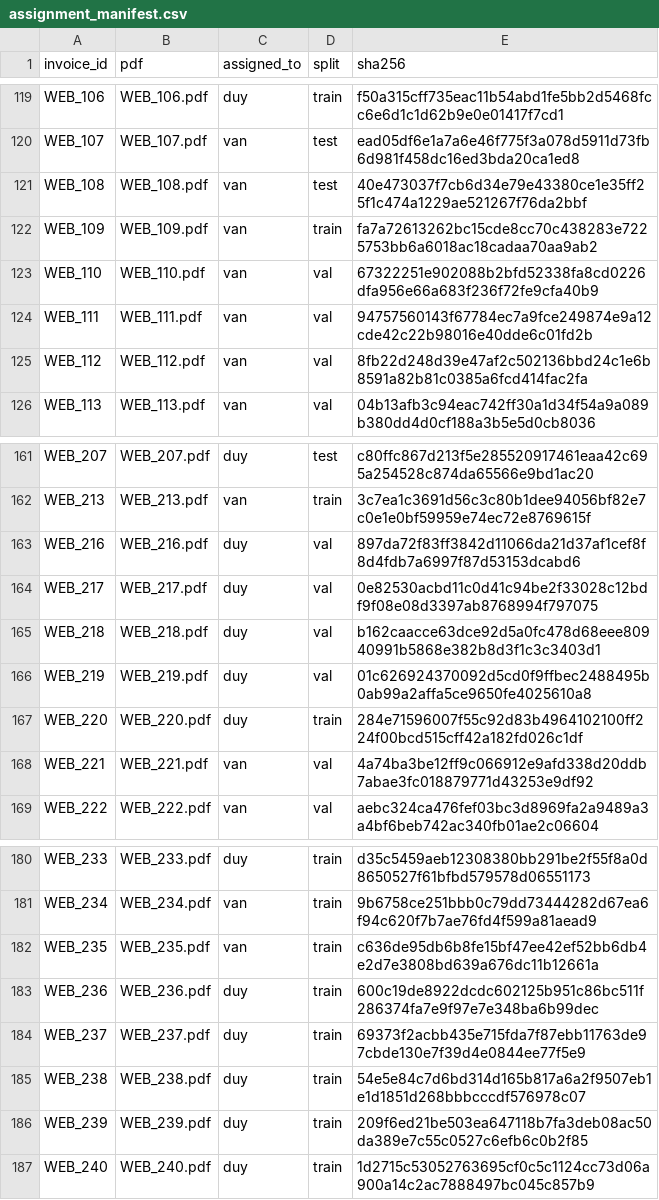
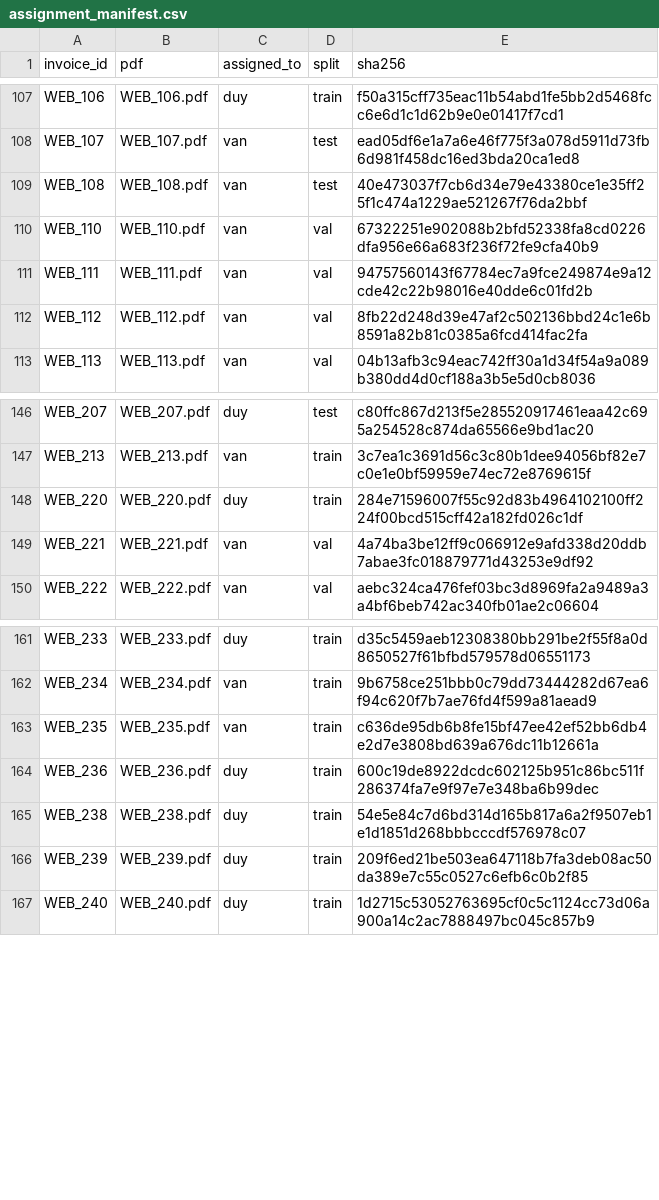
Before and after one commit to nguyenhung1204/data_detection-layout, a CSV file: data/manifests/assignment_manifest.csv, drawn as a sheet; only a part is shown, gaps mark what is left out; the diff covers the shown part only.

```diff
--- a/data/manifests/assignment_manifest.csv
+++ b/data/manifests/assignment_manifest.csv
@@ -121,3 +109,2 @@ WEB_107,WEB_107.pdf,van,test,ead05df6e1a7a6e46f775f3a078d5911d73fb6d981f458dc16e
 WEB_108,WEB_108.pdf,van,test,40e473037f7cb6d34e79e43380ce1e35ff25f1c474a1229ae521267f76da2bbf
-WEB_109,WEB_109.pdf,van,train,fa7a72613262bc15cde8cc70c438283e7225753bb6a6018ac18cadaa70aa9ab2
 WEB_110,WEB_110.pdf,van,val,67322251e902088b2bfd52338fa8cd0226dfa956e66a683f236f72fe9cfa40b9
@@ -162,6 +147,2 @@ WEB_207,WEB_207.pdf,duy,test,c80ffc867d213f5e285520917461eaa42c695a254528c874da6
 WEB_213,WEB_213.pdf,van,train,3c7ea1c3691d56c3c80b1dee94056bf82e7c0e1e0bf59959e74ec72e8769615f
-WEB_216,WEB_216.pdf,duy,val,897da72f83ff3842d11066da21d37af1cef8f8d4fdb7a6997f87d53153dcabd6
-WEB_217,WEB_217.pdf,duy,val,0e82530acbd11c0d41c94be2f33028c12bdf9f08e08d3397ab8768994f797075
-WEB_218,WEB_218.pdf,duy,val,b162caacce63dce92d5a0fc478d68eee80940991b5868e382b8d3f1c3c3403d1
-WEB_219,WEB_219.pdf,duy,val,01c626924370092d5cd0f9ffbec2488495b0ab99a2affa5ce9650fe4025610a8
 WEB_220,WEB_220.pdf,duy,train,284e71596007f55c92d83b4964102100ff224f00bcd515cff42a182fd026c1df
@@ -183,3 +164,2 @@ WEB_235,WEB_235.pdf,van,train,c636de95db6b8fe15bf47ee42ef52bb6db4e2d7e3808bd639a
 WEB_236,WEB_236.pdf,duy,train,600c19de8922dcdc602125b951c86bc511f286374fa7e9f97e7e348ba6b99dec
-WEB_237,WEB_237.pdf,duy,train,69373f2acbb435e715fda7f87ebb11763de97cbde130e7f39d4e0844ee77f5e9
 WEB_238,WEB_238.pdf,duy,train,54e5e84c7d6bd314d165b817a6a2f9507eb1e1d1851d268bbbcccdf576978c07
```
Also changed, not shown: 14 removed rows elsewhere in this file, data/manifests/invoice_manifest.csv, 49 other files.
